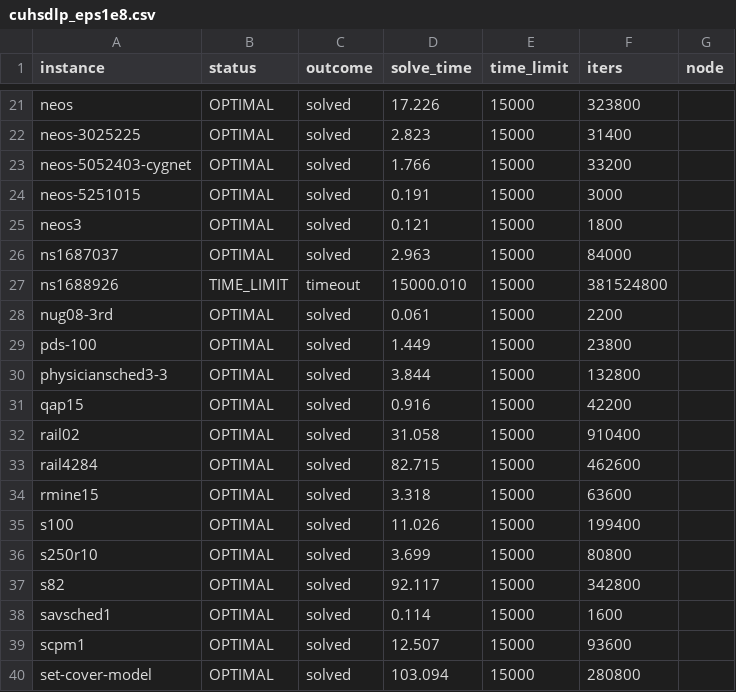
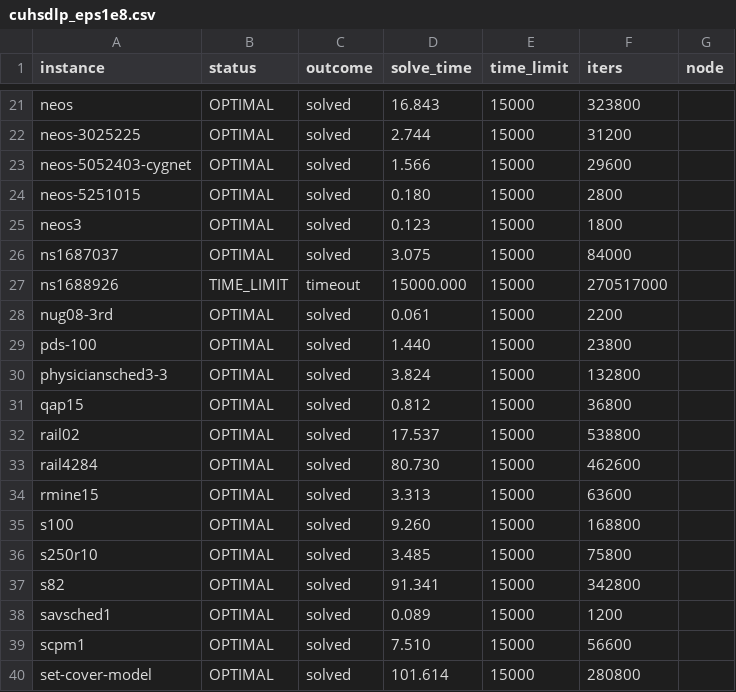
Before and after one commit to MIT-Lu-Lab/H-PDLP, a CSV file: result/mittelmann/pslp/cuhsdlp_eps1e8.csv, drawn as a sheet; only a part is shown, gaps mark what is left out; the diff covers the shown part only; the diff names each change by its address in the sheet, - before the commit and + after, or states it on an @@ line.

```diff
--- a/result/mittelmann/pslp/cuhsdlp_eps1e8.csv
+++ b/result/mittelmann/pslp/cuhsdlp_eps1e8.csv
-D21 (solve_time): 17.226
+D21 (solve_time): 16.843
-D22 (solve_time): 2.823
+D22 (solve_time): 2.744
-F22 (iters): 31400
+F22 (iters): 31200
-D23 (solve_time): 1.766
+D23 (solve_time): 1.566
-F23 (iters): 33200
+F23 (iters): 29600
-D24 (solve_time): 0.191
+D24 (solve_time): 0.180
-F24 (iters): 3000
+F24 (iters): 2800
-D25 (solve_time): 0.121
+D25 (solve_time): 0.123
-D26 (solve_time): 2.963
+D26 (solve_time): 3.075
-D27 (solve_time): 15000.010
+D27 (solve_time): 15000.000
-F27 (iters): 381524800
+F27 (iters): 270517000
-D29 (solve_time): 1.449
+D29 (solve_time): 1.440
-D30 (solve_time): 3.844
+D30 (solve_time): 3.824
-D31 (solve_time): 0.916
+D31 (solve_time): 0.812
-F31 (iters): 42200
+F31 (iters): 36800
-D32 (solve_time): 31.058
+D32 (solve_time): 17.537
-F32 (iters): 910400
+F32 (iters): 538800
-D33 (solve_time): 82.715
+D33 (solve_time): 80.730
-D34 (solve_time): 3.318
+D34 (solve_time): 3.313
-D35 (solve_time): 11.026
+D35 (solve_time): 9.260
-F35 (iters): 199400
+F35 (iters): 168800
-D36 (solve_time): 3.699
+D36 (solve_time): 3.485
-F36 (iters): 80800
+F36 (iters): 75800
-D37 (solve_time): 92.117
+D37 (solve_time): 91.341
-D38 (solve_time): 0.114
+D38 (solve_time): 0.089
-F38 (iters): 1600
+F38 (iters): 1200
-D39 (solve_time): 12.507
+D39 (solve_time): 7.510
-F39 (iters): 93600
+F39 (iters): 56600
-D40 (solve_time): 103.094
+D40 (solve_time): 101.614
```
Also changed, not shown: 52 edited cells elsewhere in this file, result/miplib/pslp/cuhsdlp_eps1e4.csv, result/miplib/pslp/cuhsdlp_eps1e8.csv, 5 other files.
